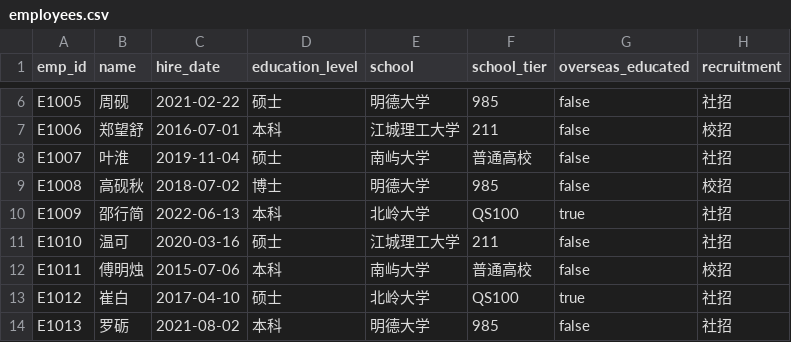
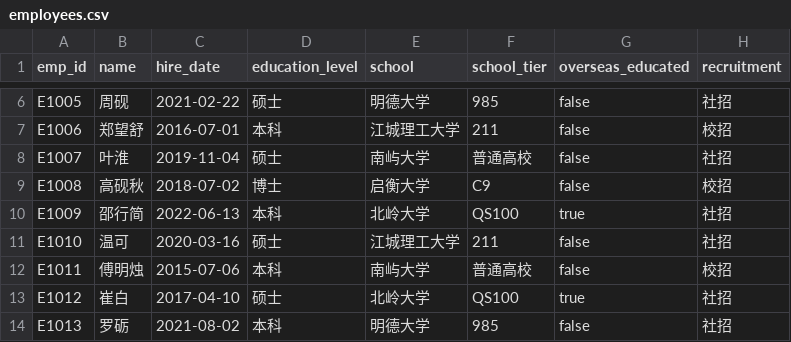
Before and after one commit to i-richardwang/talent-search, a CSV file: src/corpus/sources/sample/employees.csv, drawn as a sheet; only a part is shown, gaps mark what is left out.

```diff
--- a/src/corpus/sources/sample/employees.csv
+++ b/src/corpus/sources/sample/employees.csv
@@ -8,3 +8,3 @@ E1006,郑望舒,2016-07-01,本科,江城理工大学,211,false,校招
 E1007,叶淮,2019-11-04,硕士,南屿大学,普通高校,false,社招
-E1008,高砚秋,2018-07-02,博士,明德大学,985,false,校招
+E1008,高砚秋,2018-07-02,博士,启衡大学,C9,false,校招
 E1009,邵行简,2022-06-13,本科,北岭大学,QS100,true,社招
```
Also changed, not shown: 55 other files.
